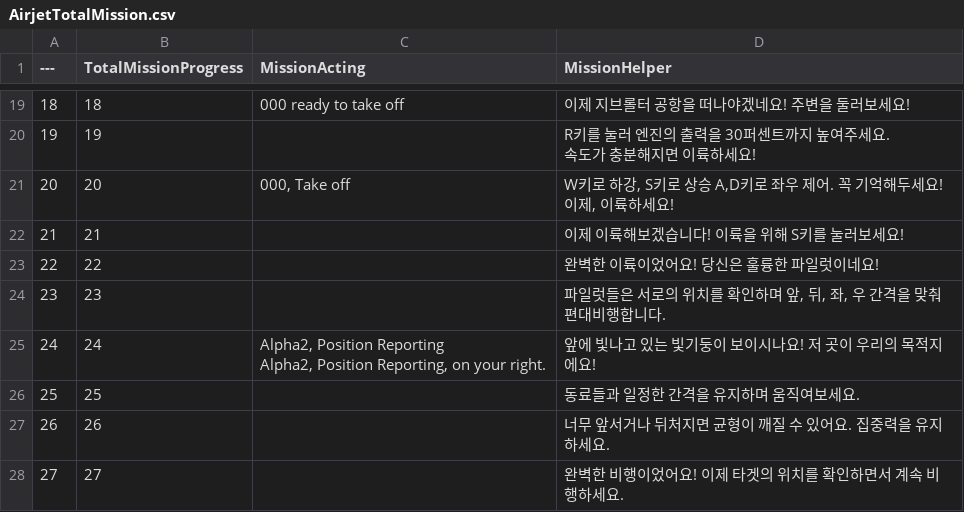
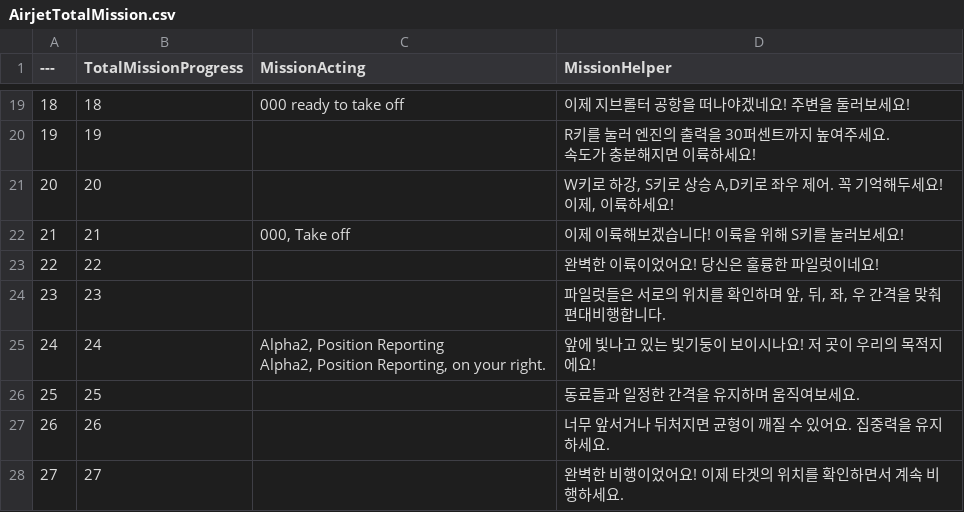
Before and after one commit to MTVS-AirJet/MTVS_AirJet_Final, a CSV file: Content/Blueprints/KHS/Server/AirjetTotalMission.csv, drawn as a sheet; only a part is shown, gaps mark what is left out.

```diff
--- a/Content/Blueprints/KHS/Server/AirjetTotalMission.csv
+++ b/Content/Blueprints/KHS/Server/AirjetTotalMission.csv
@@ -23,5 +23,5 @@
 속도가 충분해지면 이륙하세요!"
-20,20,"000, Take off","W키로 하강, S키로 상승 A,D키로 좌우 제어. 꼭 기억해두세요! 이제, 이륙하세요!
-"
-21,21,,이제 이륙해보겠습니다! 이륙을 위해 S키를 눌러보세요!
+20,20,,"W키로 하강, S키로 상승 A,D키로 좌우 제어. 꼭 기억해두세요! 이제, 이륙하세요!
+"
+21,21,"000, Take off",이제 이륙해보겠습니다! 이륙을 위해 S키를 눌러보세요!
 22,22,,완벽한 이륙이었어요!  당신은 훌륭한 파일럿이네요!
```
Also changed, not shown: 2 other files.
